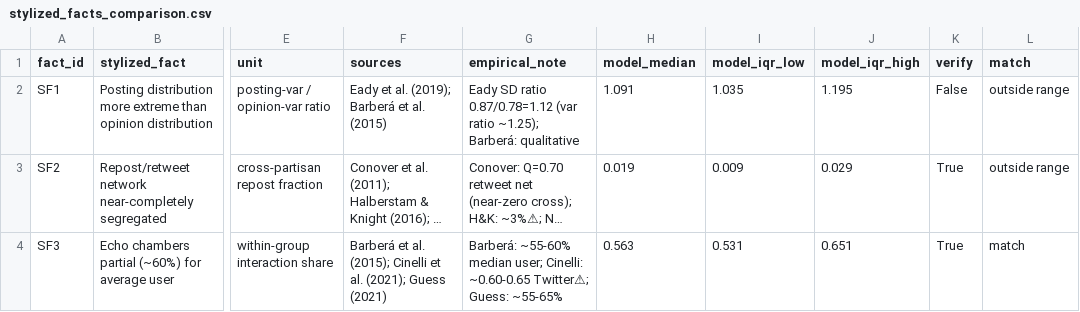
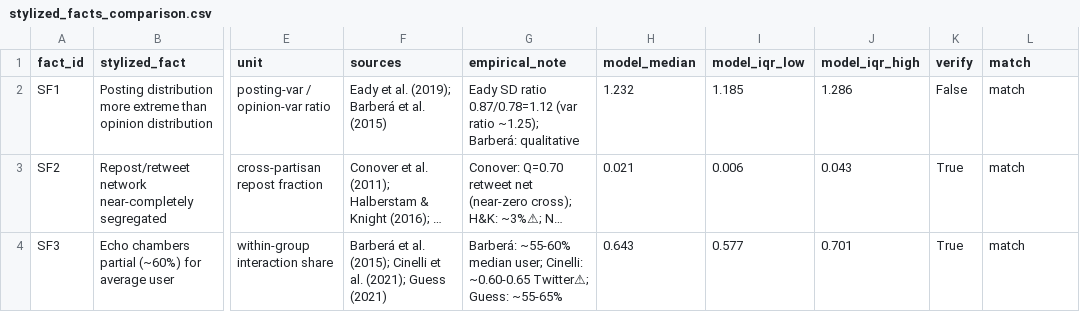
Before and after one commit to tooooomoya/manipulation-backfire-model, a CSV file: emp-valid/stylized_facts_comparison.csv, drawn as a sheet; only a part is shown, gaps mark what is left out; long unchanged cells end in …; the diff names each change by its address in the sheet, - before the commit and + after, or states it on an @@ line.

```diff
--- a/emp-valid/stylized_facts_comparison.csv
+++ b/emp-valid/stylized_facts_comparison.csv
-H2 (model_median): 1.091
+H2 (model_median): 1.232
-I2 (model_iqr_low): 1.035
+I2 (model_iqr_low): 1.185
-J2 (model_iqr_high): 1.195
+J2 (model_iqr_high): 1.286
-L2:L3 (match): outside range
+L2:L3 (match): match
-H3 (model_median): 0.019
+H3 (model_median): 0.021
-I3 (model_iqr_low): 0.009
+I3 (model_iqr_low): 0.006
-J3 (model_iqr_high): 0.029
+J3 (model_iqr_high): 0.043
-H4 (model_median): 0.563
+H4 (model_median): 0.643
-I4 (model_iqr_low): 0.531
+I4 (model_iqr_low): 0.577
-J4 (model_iqr_high): 0.651
+J4 (model_iqr_high): 0.701
```
Also changed, not shown: 9 other files.
